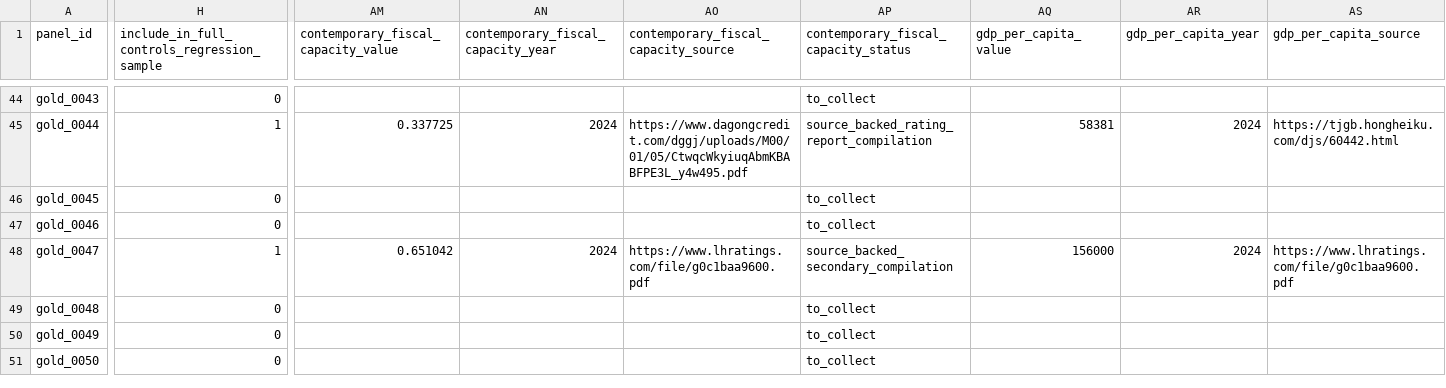
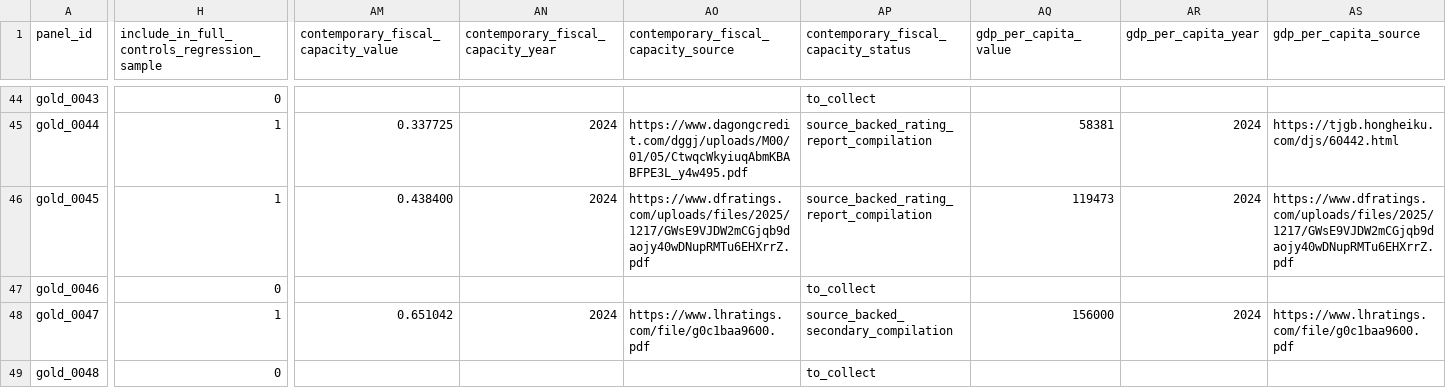
Before and after one commit to Shunyu1001/LGFV, a CSV file: data/analysis_inputs/empirical_case_panel.csv, drawn as a sheet; only a part is shown, gaps mark what is left out; the shorter side is filled out with more unchanged rows; the diff covers the shown part only; the diff names each change by its address in the sheet, - before the commit and + after, or states it on an @@ line.

```diff
--- a/data/analysis_inputs/empirical_case_panel.csv
+++ b/data/analysis_inputs/empirical_case_panel.csv
-H46: 0
+H46: 1
-AM46: (empty)
+AM46: 0.438400
-AN46: (empty)
+AN46: 2024
-AO46: (empty)
+AO46: https://www.dfratings.com/uploads/files/2025/1217/GWsE9VJDW2mCGjqb9daojy40wDNupRMTu6EHXrrZ.pdf
-AP46: to_collect
+AP46: source_backed_rating_report_compilation
-AQ46 (gdp_per_capita_value): (empty)
+AQ46 (gdp_per_capita_value): 119473
-AR46 (gdp_per_capita_year): (empty)
+AR46 (gdp_per_capita_year): 2024
-AS46 (gdp_per_capita_source): (empty)
+AS46 (gdp_per_capita_source): https://www.dfratings.com/uploads/files/2025/1217/GWsE9VJDW2mCGjqb9daojy40wDNupRMTu6EHXrrZ.pdf
```
Also changed, not shown: 13 edited cells elsewhere in this file, data/analysis_inputs/contemporary_city_controls.csv, data/analysis_inputs/contemporary_city_controls_source_backed.csv, 8 other files.
